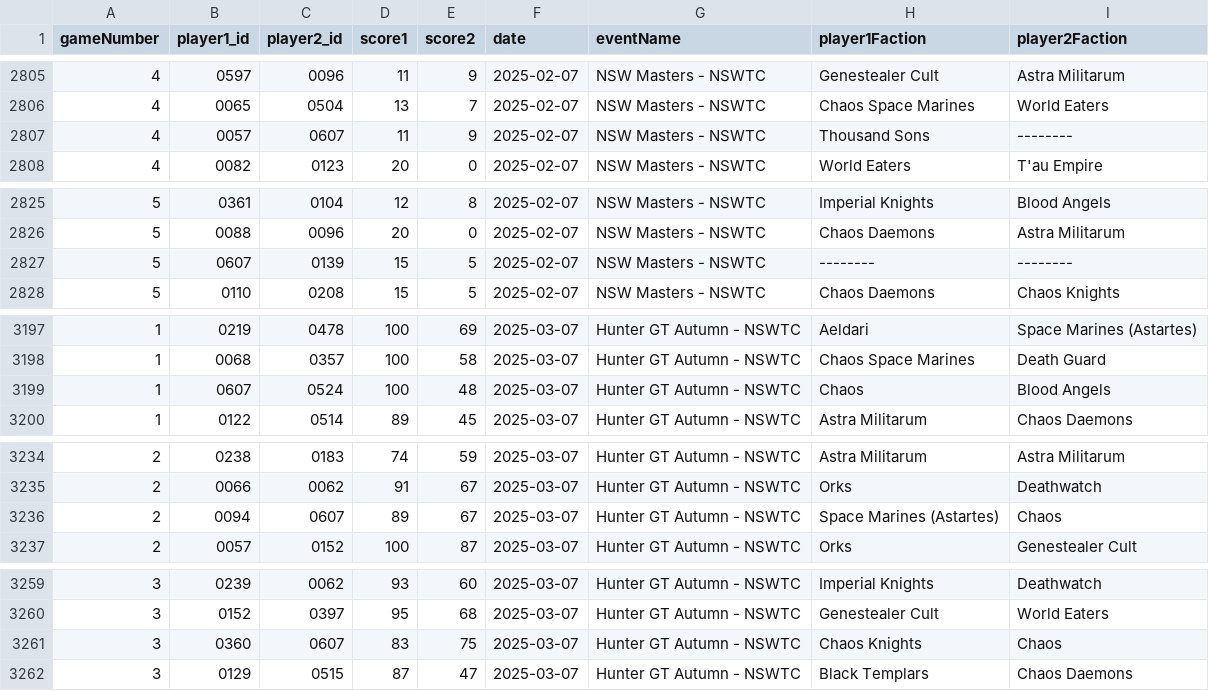
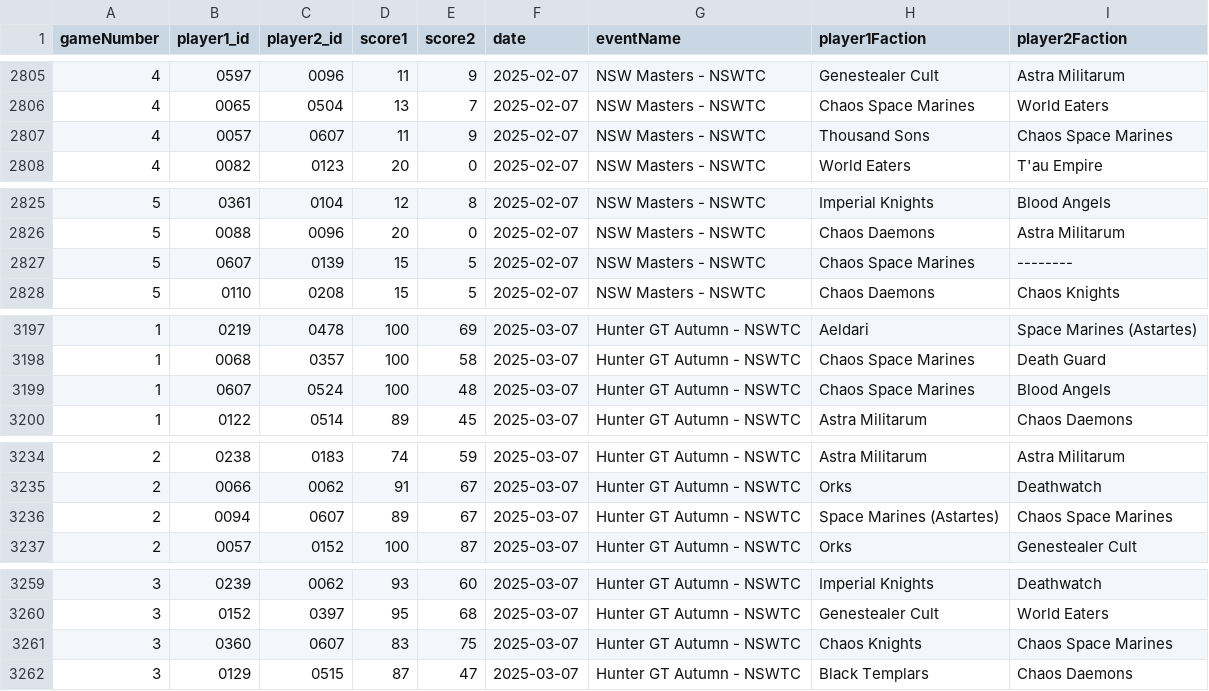
Before and after one commit to SPG40k/elo-ranking-app, a CSV file: public/singles_matches.csv, drawn as a sheet; only a part is shown, gaps mark what is left out; the diff covers the shown part only; the diff names each change by its address in the sheet, - before the commit and + after, or states it on an @@ line.

```diff
--- a/public/singles_matches.csv
+++ b/public/singles_matches.csv
-I2807 (player2Faction): --------
+I2807 (player2Faction): Chaos Space Marines
-H2827 (player1Faction): --------
+H2827 (player1Faction): Chaos Space Marines
-H3199 (player1Faction): Chaos
+H3199 (player1Faction): Chaos Space Marines
-I3236 (player2Faction): Chaos
+I3236 (player2Faction): Chaos Space Marines
-I3261 (player2Faction): Chaos
+I3261 (player2Faction): Chaos Space Marines
```
Also changed, not shown: 13 edited cells elsewhere in this file, 5 other files.
